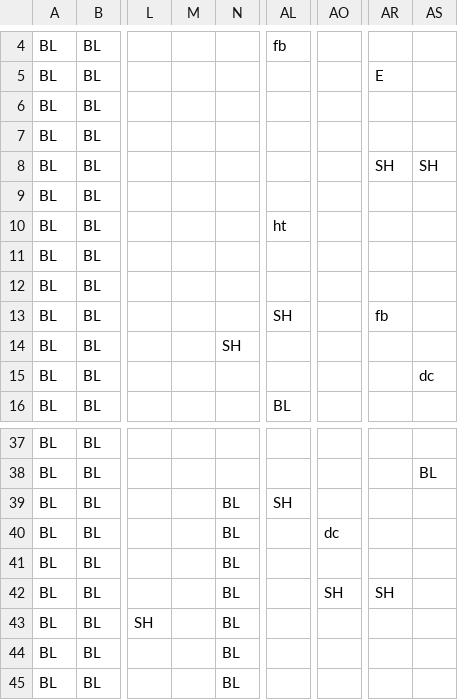
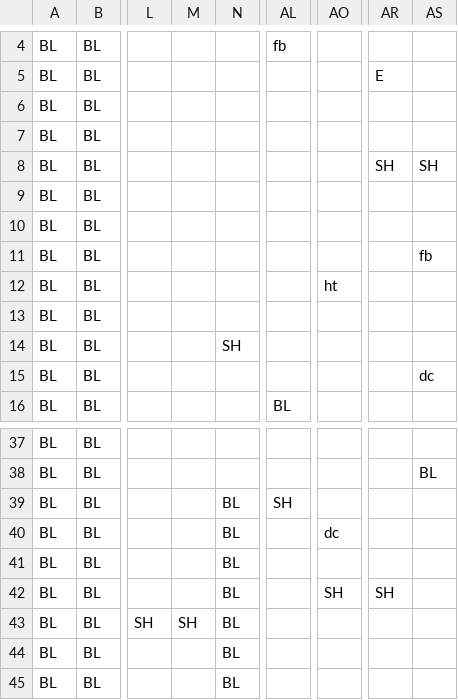
Before and after one commit to rdfaith/library_of_babel, a CSV file: assets/levels/HEX_5.csv, drawn as a sheet; only a part is shown, gaps mark what is left out; the diff names each change by its address in the sheet, - before the commit and + after, or states it on an @@ line.

```diff
--- a/assets/levels/HEX_5.csv
+++ b/assets/levels/HEX_5.csv
-AL10: ht
+AL10: (empty)
-AS11: (empty)
+AS11: fb
-AO12: (empty)
+AO12: ht
-AL13: SH
+AL13: (empty)
-AR13: fb
+AR13: (empty)
-M43: (empty)
+M43: SH
```
Also changed, not shown: 9 other files.
